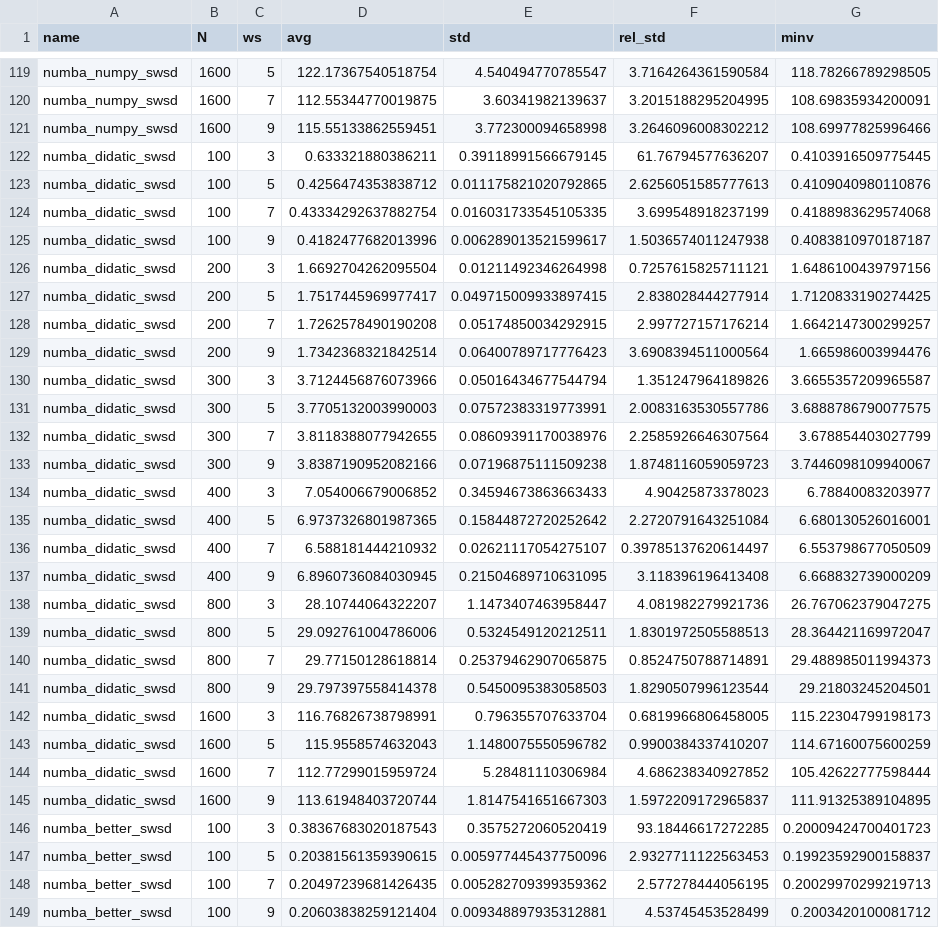
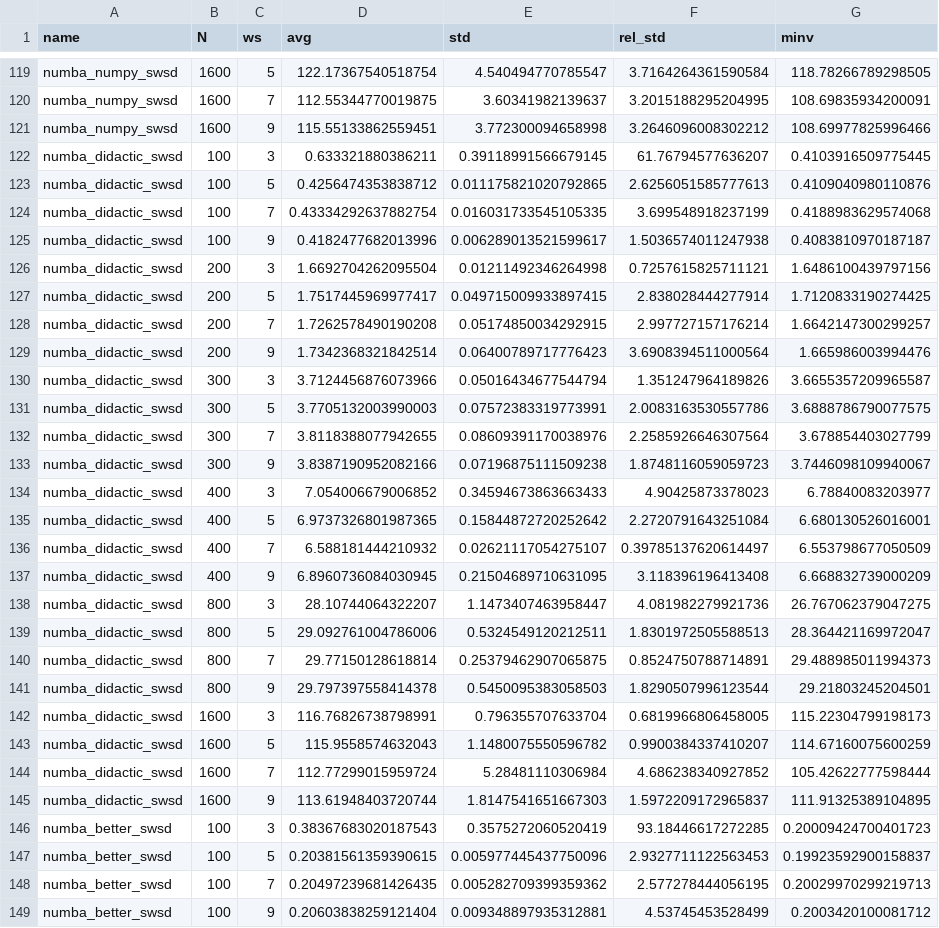
Before and after one commit to marcosrdac/swsd, a CSV file: results/all_results.csv, drawn as a sheet; only a part is shown, gaps mark what is left out; the diff covers the shown part only; the diff names each change by its address in the sheet, - before the commit and + after, or states it on an @@ line.

```diff
--- a/results/all_results.csv
+++ b/results/all_results.csv
-A122:A145 (name): numba_didatic_swsd
+A122:A145 (name): numba_didactic_swsd
```
Also changed, not shown: 24 edited cells elsewhere in this file, results/results.csv, 7 other files.
